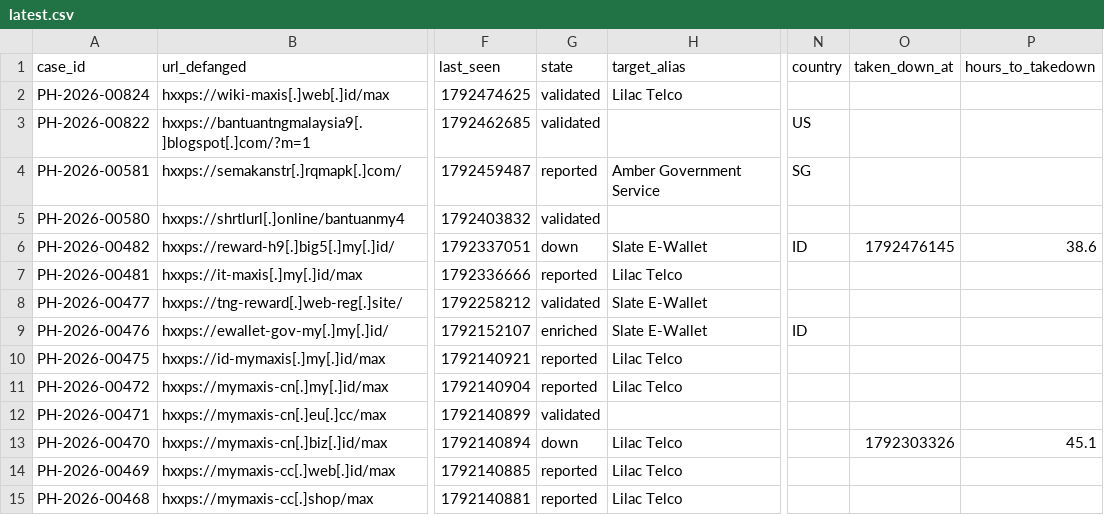
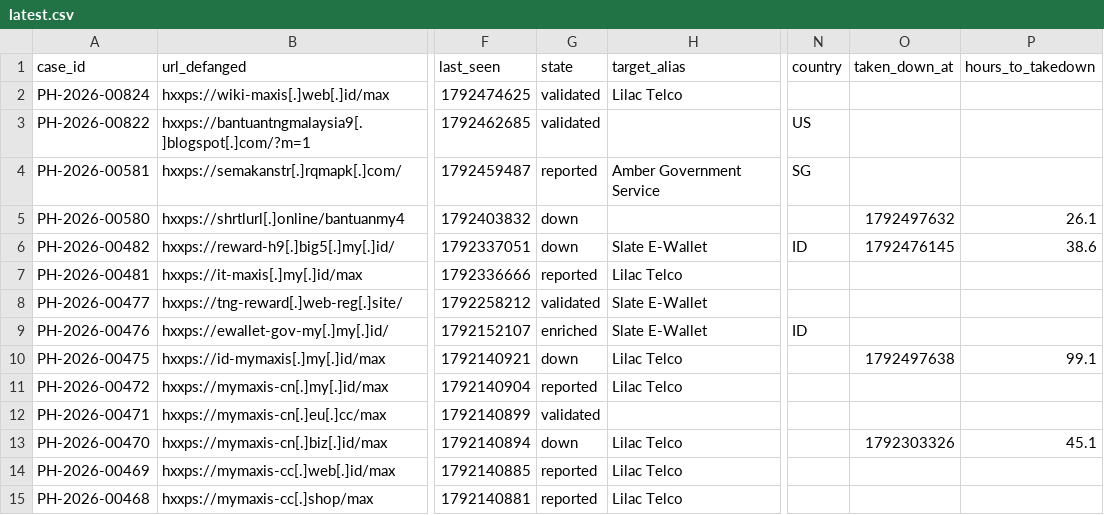
Before and after one commit to rectifyq/phishhunt-feed, a CSV file: feeds/latest.csv, drawn as a sheet; only a part is shown, gaps mark what is left out; the diff names each change by its address in the sheet, - before the commit and + after, or states it on an @@ line.

```diff
--- a/feeds/latest.csv
+++ b/feeds/latest.csv
-G5 (state): validated
+G5 (state): down
-O5 (taken_down_at): (empty)
+O5 (taken_down_at): 1792497632
-P5 (hours_to_takedown): (empty)
+P5 (hours_to_takedown): 26.1
-G10 (state): reported
+G10 (state): down
-O10 (taken_down_at): (empty)
+O10 (taken_down_at): 1792497638
-P10 (hours_to_takedown): (empty)
+P10 (hours_to_takedown): 99.1
```
Also changed, not shown: 1 other file.
